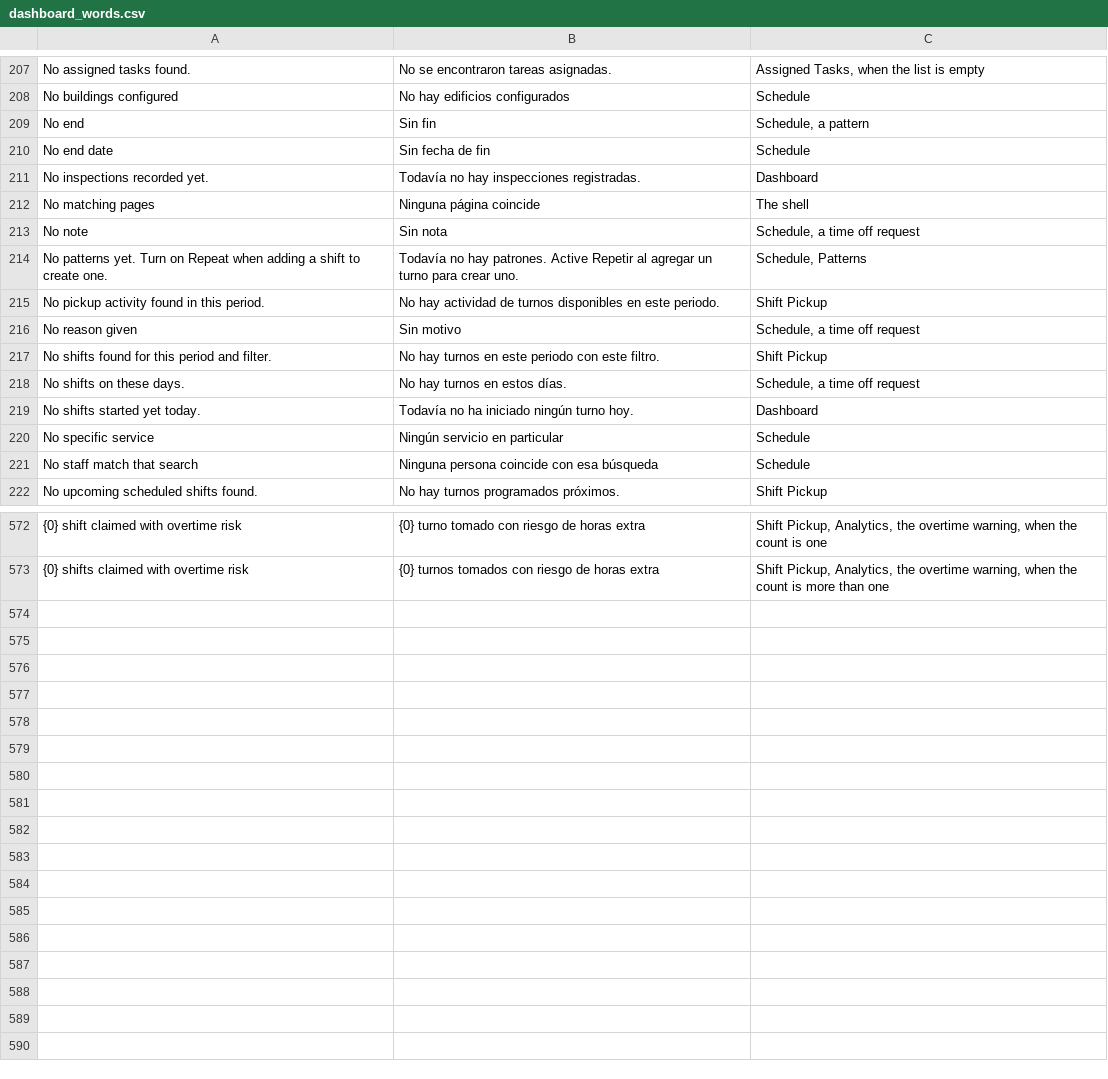
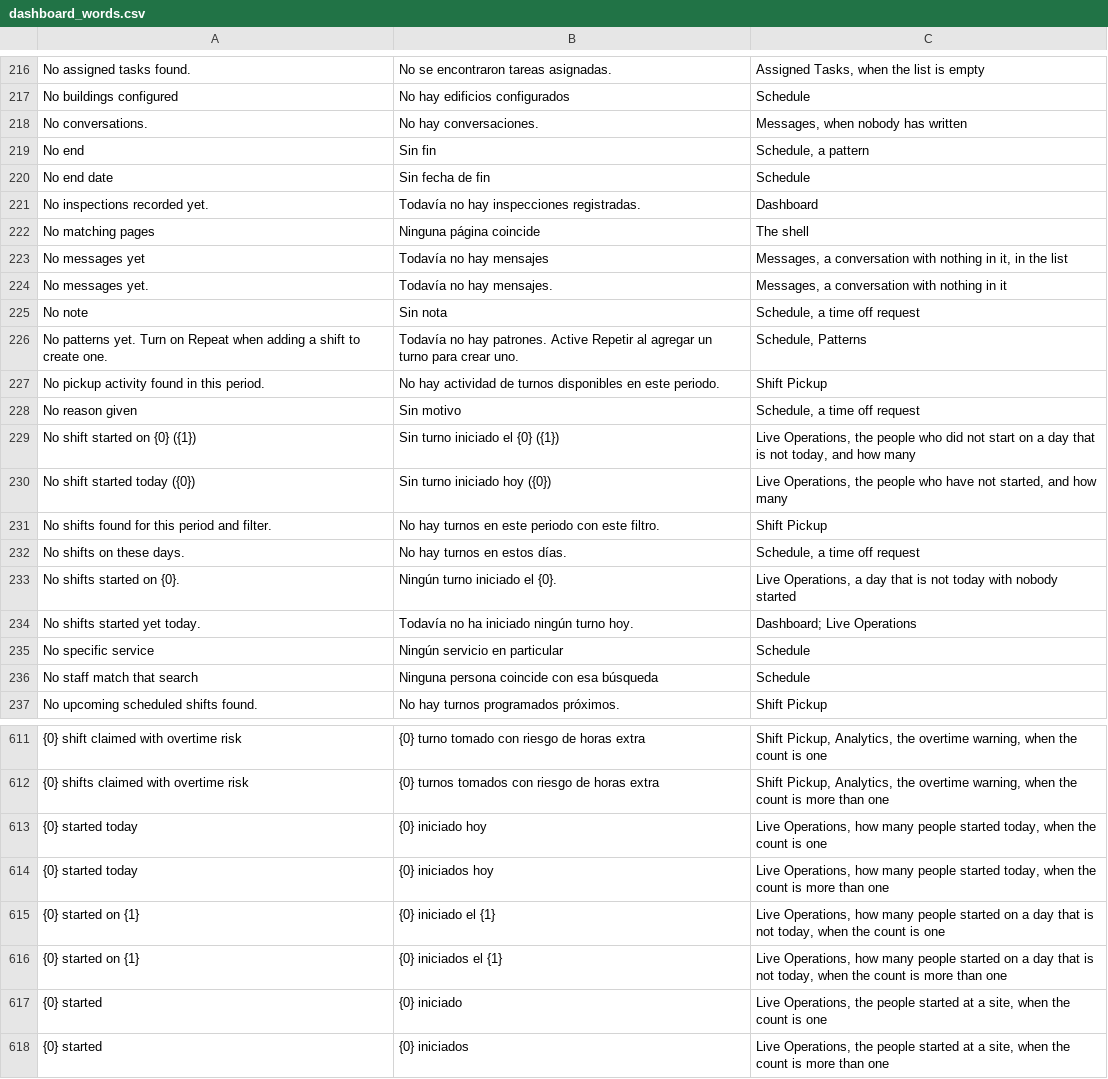
Before and after one commit to isouadda/ocsa-admin-dashboard, a CSV file: translation/dashboard_words.csv, drawn as a sheet; only a part is shown, gaps mark what is left out; addresses are those after the commit; the diff covers the shown part only; the diff names each change by its address in the sheet, - before the commit and + after, or states it on an @@ line.

```diff
--- a/translation/dashboard_words.csv
+++ b/translation/dashboard_words.csv
+row 218: No conversations. | No hay conversaciones. | Messages, when nobody has written
+row 223: No messages yet | Todavía no hay mensajes | Messages, a conversation with nothing in it, in the list
+row 224: No messages yet. | Todavía no hay mensajes. | Messages, a conversation with nothing in it
+row 229: No shift started on {0} ({1}) | Sin turno iniciado el {0} ({1}) | Live Operations, the people who did not start on a day that is not today, and how many
+row 230: No shift started today ({0}) | Sin turno iniciado hoy ({0}) | Live Operations, the people who have not started, and how many
+row 233: No shifts started on {0}. | Ningún turno iniciado el {0}. | Live Operations, a day that is not today with nobody started
-C234: Dashboard
+C234: Dashboard; Live Operations
+row 613: {0} started today | {0} iniciado hoy | Live Operations, how many people started today, when the count is one
+row 614: {0} started today | {0} iniciados hoy | Live Operations, how many people started today, when the count is more than one
+row 615: {0} started on {1} | {0} iniciado el {1} | Live Operations, how many people started on a day that is not today, when the count is one
+row 616: {0} started on {1} | {0} iniciados el {1} | Live Operations, how many people started on a day that is not today, when the count is more than one
+row 617: {0} started | {0} iniciado | Live Operations, the people started at a site, when the count is one
+row 618: {0} started | {0} iniciados | Live Operations, the people started at a site, when the count is more than one
```
Also changed, not shown: 33 added rows and 16 edited cells elsewhere in this file, 6 other files.
